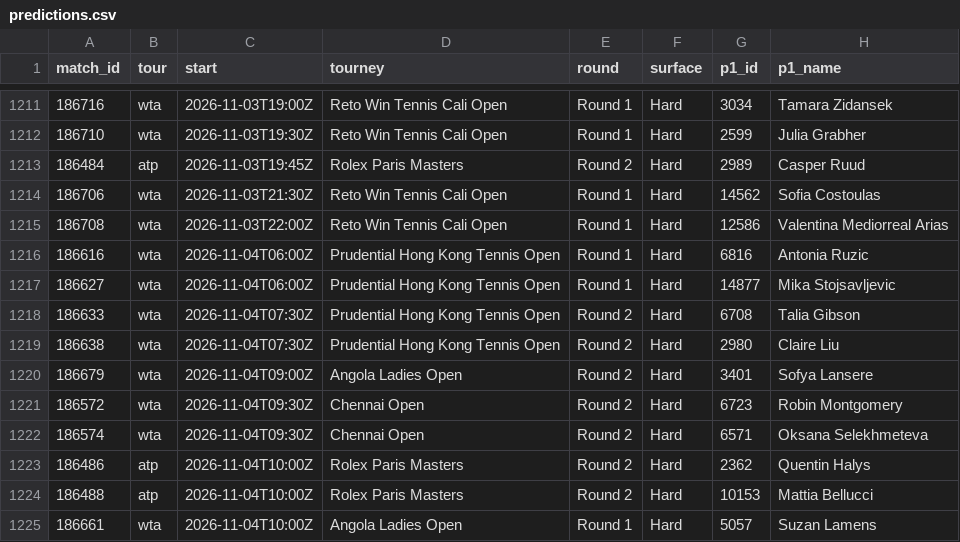
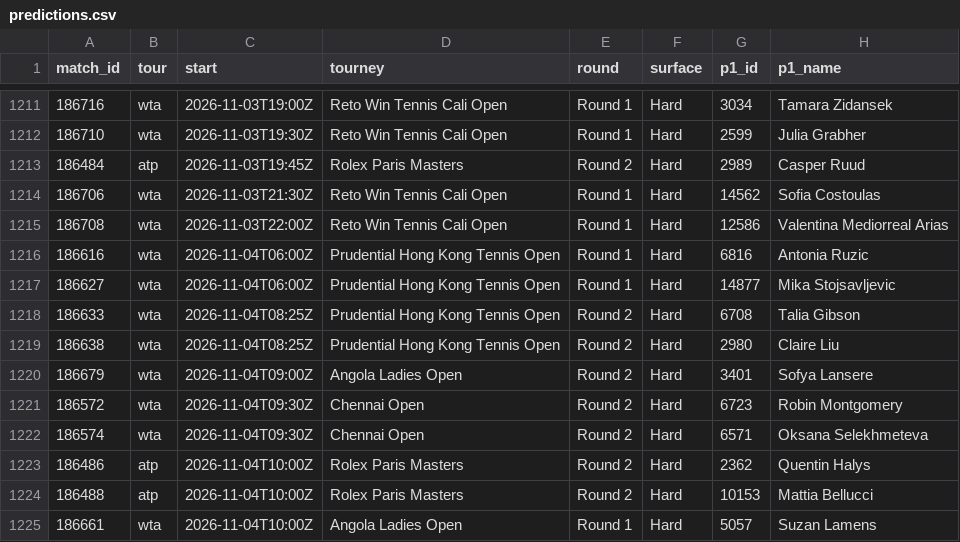
Before and after one commit to Hrivasek/tenis-predikce, a CSV file: data/predictions.csv, drawn as a sheet; only a part is shown, gaps mark what is left out; the diff names each change by its address in the sheet, - before the commit and + after, or states it on an @@ line.

```diff
--- a/data/predictions.csv
+++ b/data/predictions.csv
-C1218:C1219 (start): 2026-11-04T07:30Z
+C1218:C1219 (start): 2026-11-04T08:25Z
```
Also changed, not shown: 1 other file.
